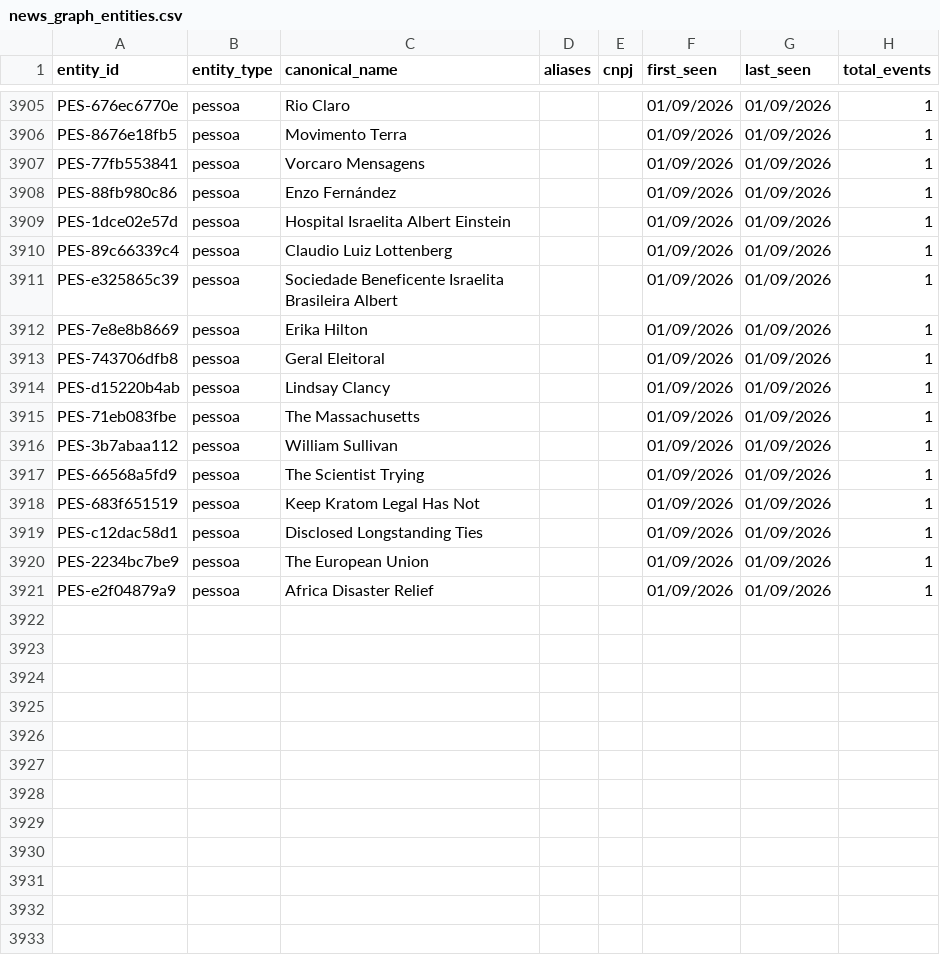
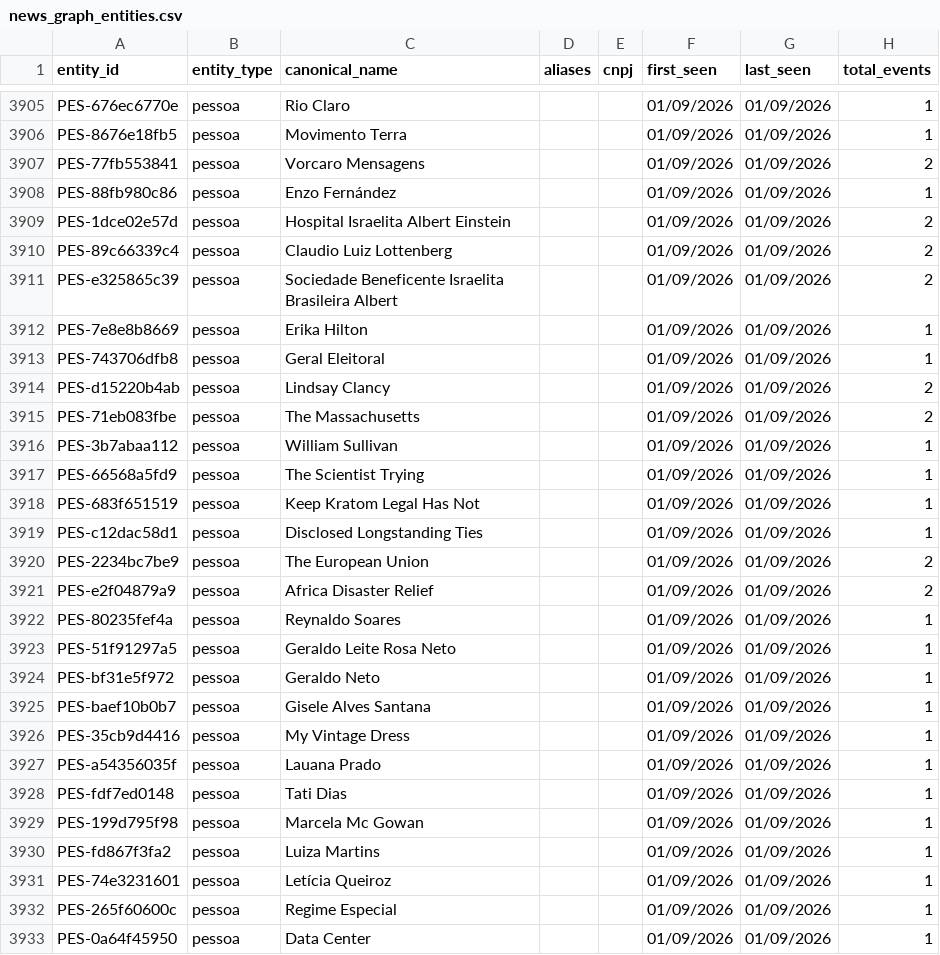
Before and after one commit to GuilhermeACRusso/monitor-de-not-cias, a CSV file: news_graph_entities.csv, drawn as a sheet; only a part is shown, gaps mark what is left out; the diff covers the shown part only.

Commit message:
Update news ledger and entity graph

```diff
--- a/news_graph_entities.csv
+++ b/news_graph_entities.csv
@@ -3906,11 +3906,11 @@ PES-676ec6770e,pessoa,Rio Claro,,,01/09/2026,01/09/2026,1
 PES-8676e18fb5,pessoa,Movimento Terra,,,01/09/2026,01/09/2026,1
-PES-77fb553841,pessoa,Vorcaro Mensagens,,,01/09/2026,01/09/2026,1
+PES-77fb553841,pessoa,Vorcaro Mensagens,,,01/09/2026,01/09/2026,2
 PES-88fb980c86,pessoa,Enzo Fernández,,,01/09/2026,01/09/2026,1
-PES-1dce02e57d,pessoa,Hospital Israelita Albert Einstein,,,01/09/2026,01/09/2026,1
-PES-89c66339c4,pessoa,Claudio Luiz Lottenberg,,,01/09/2026,01/09/2026,1
-PES-e325865c39,pessoa,Sociedade Beneficente Israelita Brasileira Albert,,,01/09/2026,01/09/2026,1
+PES-1dce02e57d,pessoa,Hospital Israelita Albert Einstein,,,01/09/2026,01/09/2026,2
+PES-89c66339c4,pessoa,Claudio Luiz Lottenberg,,,01/09/2026,01/09/2026,2
+PES-e325865c39,pessoa,Sociedade Beneficente Israelita Brasileira Albert,,,01/09/2026,01/09/2026,2
 PES-7e8e8b8669,pessoa,Erika Hilton,,,01/09/2026,01/09/2026,1
 PES-743706dfb8,pessoa,Geral Eleitoral,,,01/09/2026,01/09/2026,1
-PES-d15220b4ab,pessoa,Lindsay Clancy,,,01/09/2026,01/09/2026,1
-PES-71eb083fbe,pessoa,The Massachusetts,,,01/09/2026,01/09/2026,1
+PES-d15220b4ab,pessoa,Lindsay Clancy,,,01/09/2026,01/09/2026,2
+PES-71eb083fbe,pessoa,The Massachusetts,,,01/09/2026,01/09/2026,2
 PES-3b7abaa112,pessoa,William Sullivan,,,01/09/2026,01/09/2026,1
@@ -3919,3 +3919,15 @@ PES-683f651519,pessoa,Keep Kratom Legal Has Not,,,01/09/2026,01/09/2026,1
 PES-c12dac58d1,pessoa,Disclosed Longstanding Ties,,,01/09/2026,01/09/2026,1
-PES-2234bc7be9,pessoa,The European Union,,,01/09/2026,01/09/2026,1
-PES-e2f04879a9,pessoa,Africa Disaster Relief,,,01/09/2026,01/09/2026,1
+PES-2234bc7be9,pessoa,The European Union,,,01/09/2026,01/09/2026,2
+PES-e2f04879a9,pessoa,Africa Disaster Relief,,,01/09/2026,01/09/2026,2
+PES-80235fef4a,pessoa,Reynaldo Soares,,,01/09/2026,01/09/2026,1
+PES-51f91297a5,pessoa,Geraldo Leite Rosa Neto,,,01/09/2026,01/09/2026,1
+PES-bf31e5f972,pessoa,Geraldo Neto,,,01/09/2026,01/09/2026,1
+PES-baef10b0b7,pessoa,Gisele Alves Santana,,,01/09/2026,01/09/2026,1
+PES-35cb9d4416,pessoa,My Vintage Dress,,,01/09/2026,01/09/2026,1
+PES-a54356035f,pessoa,Lauana Prado,,,01/09/2026,01/09/2026,1
+PES-fdf7ed0148,pessoa,Tati Dias,,,01/09/2026,01/09/2026,1
+PES-199d795f98,pessoa,Marcela Mc Gowan,,,01/09/2026,01/09/2026,1
+PES-fd867f3fa2,pessoa,Luiza Martins,,,01/09/2026,01/09/2026,1
+PES-74e3231601,pessoa,Letícia Queiroz,,,01/09/2026,01/09/2026,1
+PES-265f60600c,pessoa,Regime Especial,,,01/09/2026,01/09/2026,1
+PES-0a64f45950,pessoa,Data Center,,,01/09/2026,01/09/2026,1
```
Also changed, not shown: 3 added rows and 42 edited cells elsewhere in this file, 3 other files.
